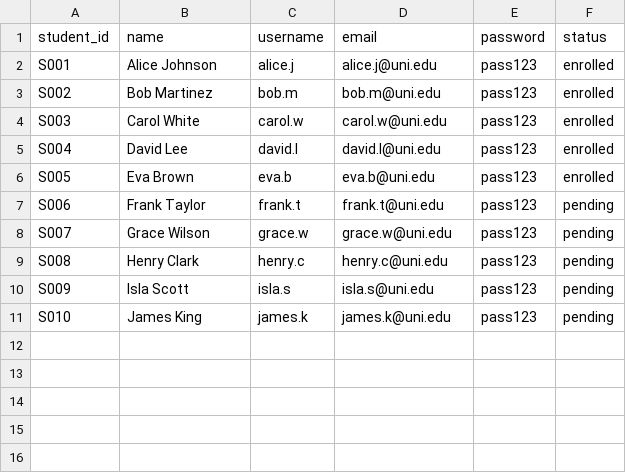
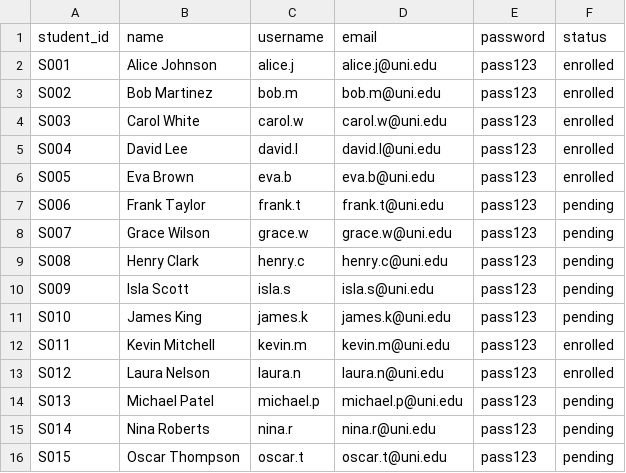
Before and after one commit to PiVathanak/Y2-S2-DSA-Project-Team2, a CSV file: DataBase/Students.csv, drawn as a sheet.

```diff
--- a/DataBase/Students.csv
+++ b/DataBase/Students.csv
@@ -11 +11,6 @@ S009,Isla Scott,isla.s,isla.s@uni.edu,pass123,pending
 S010,James King,james.k,james.k@uni.edu,pass123,pending
+S011,Kevin Mitchell,kevin.m,kevin.m@uni.edu,pass123,enrolled
+S012,Laura Nelson,laura.n,laura.n@uni.edu,pass123,enrolled
+S013,Michael Patel,michael.p,michael.p@uni.edu,pass123,pending
+S014,Nina Roberts,nina.r,nina.r@uni.edu,pass123,pending
+S015,Oscar Thompson,oscar.t,oscar.t@uni.edu,pass123,pending
```
Also changed, not shown: DataBase/Teachers.csv, 5 other files.
